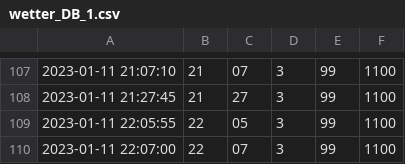
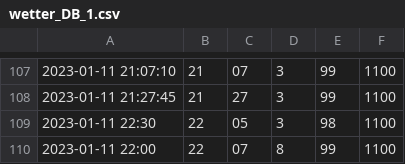
Before and after one commit to DenisPGH/Home_Weather_Station, a CSV file: Wetter/wetter_DB_1.csv, drawn as a sheet; only a part is shown, gaps mark what is left out.

```diff
--- a/Wetter/wetter_DB_1.csv
+++ b/Wetter/wetter_DB_1.csv
@@ -108,3 +108,3 @@
 2023-01-11 21:27:45|21|27|3|99|1100
-2023-01-11 22:05:55|22|05|3|99|1100
-2023-01-11 22:07:00|22|07|3|99|1100
+2023-01-11 22:30|22|05|3|98|1100
+2023-01-11 22:00|22|07|8|99|1100
```
Also changed, not shown: 2 other files.
